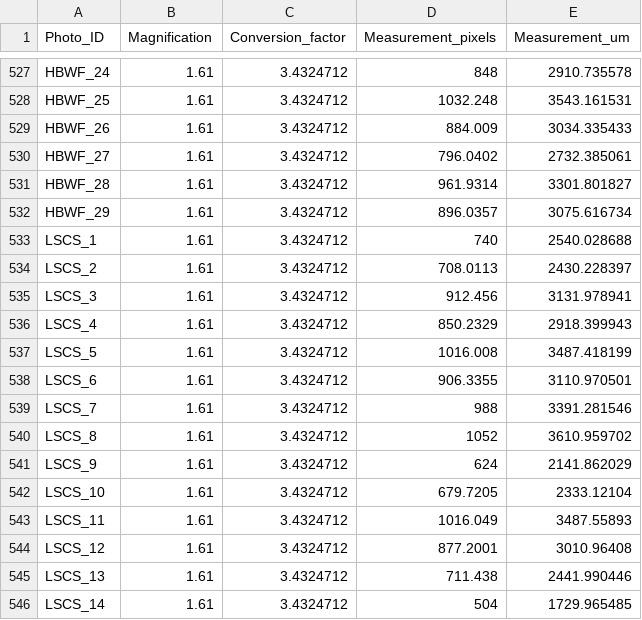
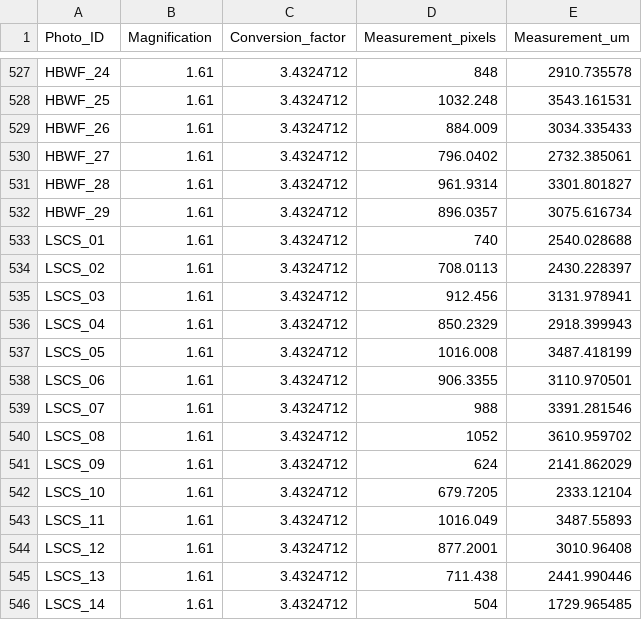
Before and after one commit to jonah-bacon/beaufort-fish-trophic-analysis, a CSV file: data/Lens_measurements.csv (was data/lens.measurements.csv), drawn as a sheet; only a part is shown, gaps mark what is left out; the diff covers the shown part only.

```diff
--- a/data/lens.measurements.csv
+++ b/data/Lens_measurements.csv
@@ -532,11 +532,11 @@ HBWF_28,1.61,3.4324712,961.9314,3301.801827
 HBWF_29,1.61,3.4324712,896.0357,3075.616734
-LSCS_1,1.61,3.4324712,740,2540.028688
-LSCS_2,1.61,3.4324712,708.0113,2430.228397
-LSCS_3,1.61,3.4324712,912.456,3131.978941
-LSCS_4,1.61,3.4324712,850.2329,2918.399943
-LSCS_5,1.61,3.4324712,1016.008,3487.418199
-LSCS_6,1.61,3.4324712,906.3355,3110.970501
-LSCS_7,1.61,3.4324712,988,3391.281546
-LSCS_8,1.61,3.4324712,1052,3610.959702
-LSCS_9,1.61,3.4324712,624,2141.862029
+LSCS_01,1.61,3.4324712,740,2540.028688
+LSCS_02,1.61,3.4324712,708.0113,2430.228397
+LSCS_03,1.61,3.4324712,912.456,3131.978941
+LSCS_04,1.61,3.4324712,850.2329,2918.399943
+LSCS_05,1.61,3.4324712,1016.008,3487.418199
+LSCS_06,1.61,3.4324712,906.3355,3110.970501
+LSCS_07,1.61,3.4324712,988,3391.281546
+LSCS_08,1.61,3.4324712,1052,3610.959702
+LSCS_09,1.61,3.4324712,624,2141.862029
 LSCS_10,1.61,3.4324712,679.7205,2333.12104
```
Also changed, not shown: 18 edited cells elsewhere in this file, 2 other files.
